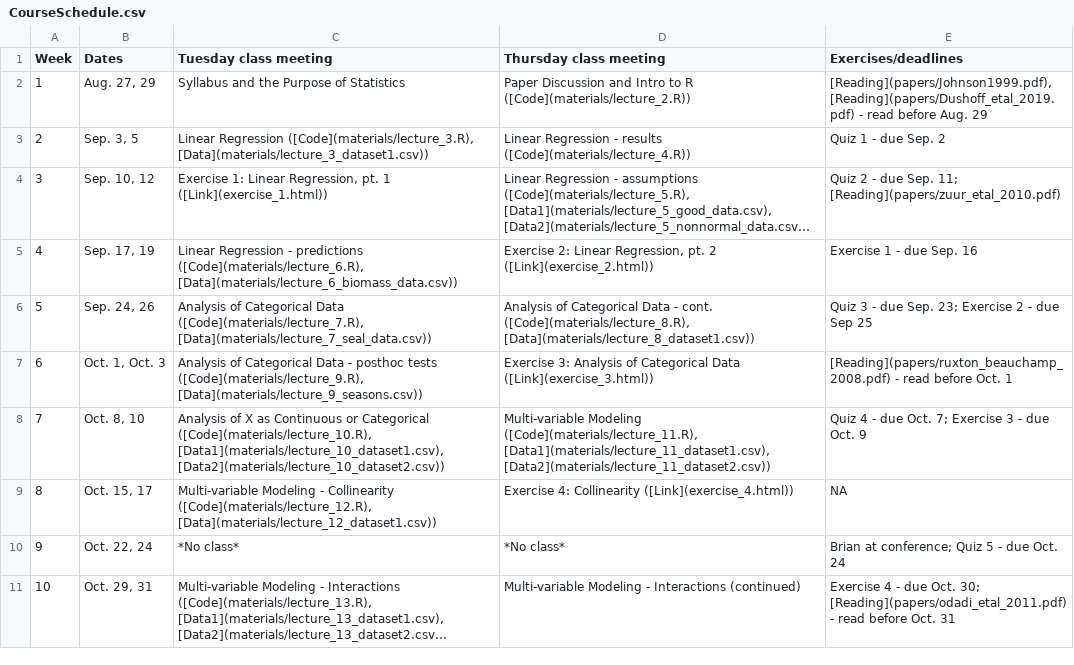
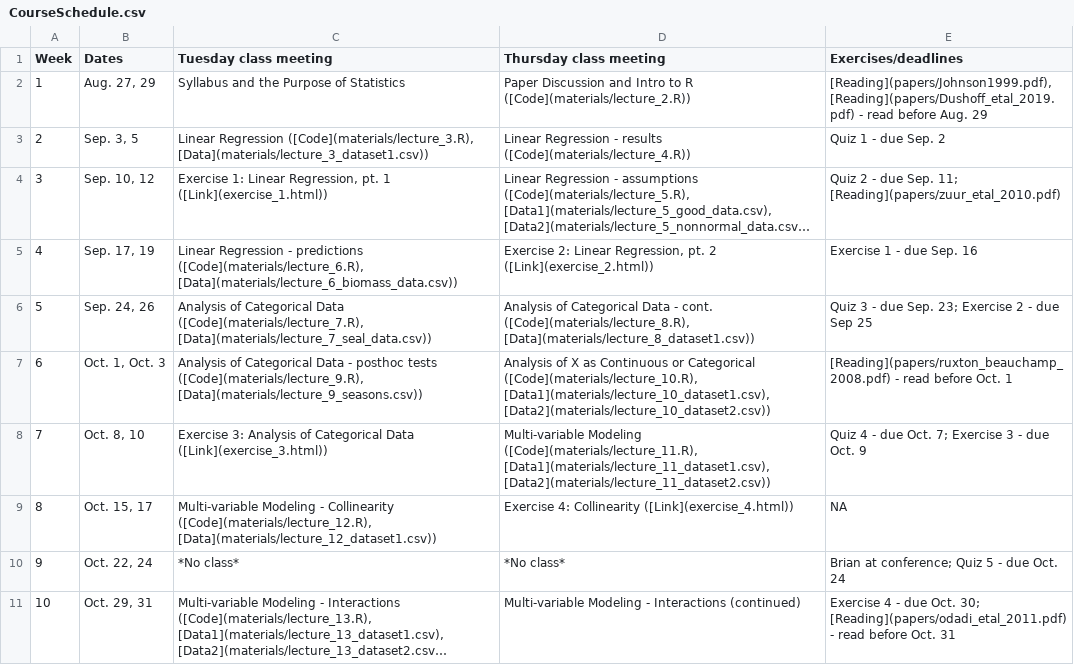
Before and after one commit to brianfolt/NRES_710, a CSV file: CourseSchedule.csv, drawn as a sheet; only a part is shown; long unchanged cells end in ….

Commit message:
updating schedule to correct order of lectures and assignments

```diff
--- a/CourseSchedule.csv
+++ b/CourseSchedule.csv
@@ -6,4 +6,4 @@ Week,Dates,Tuesday class meeting,Thursday class meeting,Exercises/deadlines
 5,"Sep. 24, 26","Analysis of Categorical Data ([Code](materials/lecture_7.R), [Data](materials/lecture_7_seal_data.csv))","Analysis of Categorical Data - cont. ([Code](materials/lecture_8.R), [Data](materials/lecture_8_dataset1.csv))",Quiz 3 - due Sep. 23; Exercise 2 - due Sep 25
-6,"Oct. 1, Oct. 3","Analysis of Categorical Data - posthoc tests ([Code](materials/lecture_9.R), [Data](materials/lecture_9_seasons.csv))",Exercise 3: Analysis of Categorical Data ([Link](exercise_3.html)),[Reading](papers/ruxton_beauchamp_2008.pdf) - read before Oct. 1
-7,"Oct. 8, 10","Analysis of X as Continuous or Categorical ([Code](materials/lecture_10.R), [Data1](materials/lecture_10_dataset1.csv), [Data2](materials/lecture_10_dataset2.csv))","Multi-variable Modeling ([Code](materials/lecture_11.R), [Data1](materials/lecture_11_dataset1.csv), [Data2](materials/lecture_11_dataset2.csv))",Quiz 4 - due Oct. 7; Exercise 3 - due Oct. 9
+6,"Oct. 1, Oct. 3","Analysis of Categorical Data - posthoc tests ([Code](materials/lecture_9.R), [Data](materials/lecture_9_seasons.csv))","Analysis of X as Continuous or Categorical ([Code](materials/lecture_10.R), [Data1](materials/lecture_10_dataset1.csv), [Data2](materials/lecture_10_dataset2.csv))",[Reading](papers/ruxton_beauchamp_2008.pdf) - read before Oct. 1
+7,"Oct. 8, 10",Exercise 3: Analysis of Categorical Data ([Link](exercise_3.html)),"Multi-variable Modeling ([Code](materials/lecture_11.R), [Data1](materials/lecture_11_dataset1.csv), [Data2](materials/lecture_11_dataset2.csv))",Quiz 4 - due Oct. 7; Exercise 3 - due Oct. 9
 8,"Oct. 15, 17","Multi-variable Modeling - Collinearity ([Code](materials/lecture_12.R), [Data](materials/lecture_12_dataset1.csv))",Exercise 4: Collinearity ([Link](exercise_4.html)),NA
```
Also changed, not shown: 1 other file.
